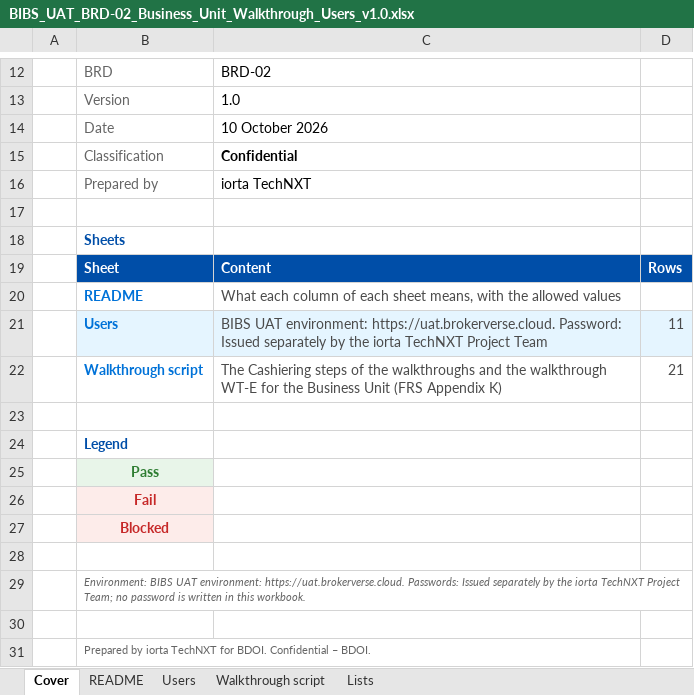
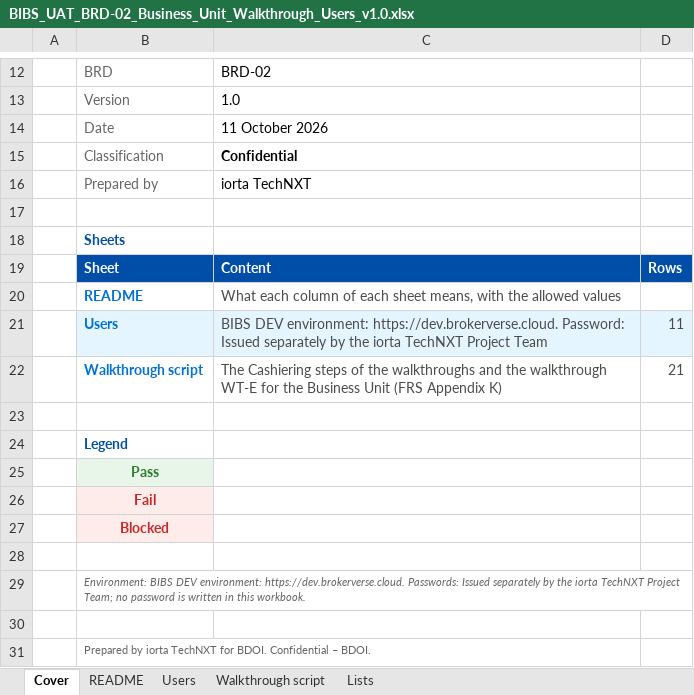
Before and after one commit to IortaTexhNXT-DEV/FinVerse, an Excel workbook: docs/deliverables/out/Programme/BDOI_Template_FRS/BRD-02_Operations_Cashiering/BIBS_UAT_BRD-02_Business_Unit_Walkthrough_Users_v1.0.xlsx, sheet Cover, drawn as a sheet; only a part is shown, gaps mark what is left out; values as stored, in another font and other column widths than the file's, no borders; charts and pictures not drawn; the diff names each change by its address in the sheet, - before the commit and + after, or states it on an @@ line.

```diff
--- a/docs/deliverables/out/Programme/BDOI_Template_FRS/BRD-02_Operations_Cashiering/BIBS_UAT_BRD-02_Business_Unit_Walkthrough_Users_v1.0.xlsx (sheet Cover)
+++ b/docs/deliverables/out/Programme/BDOI_Template_FRS/BRD-02_Operations_Cashiering/BIBS_UAT_BRD-02_Business_Unit_Walkthrough_Users_v1.0.xlsx (sheet Cover)
-C14: 10 October 2026
+C14: 11 October 2026
-C21: BIBS UAT environment: https://uat.brokerverse.cloud. Password: Issued…
+C21: BIBS DEV environment: https://dev.brokerverse.cloud. Password: Issued…
-B29: Environment: BIBS UAT environment: https://uat.brokerverse.cloud. Passwords: Issued…
+B29: Environment: BIBS DEV environment: https://dev.brokerverse.cloud. Passwords: Issued…
```
Also changed, not shown: sheet Users, docs/deliverables/out/Programme/BDOI_Template_FRS/BRD-02_Operations_Cashiering/BIBS_CR_BRD-02_Change_Request_Register_v1.0.xlsx, docs/deliverables/out/Programme/BDOI_Template_FRS/BRD-03_Product_Maintenance/BIBS_CR_BRD-03_Change_Request_Register_v1.0.xlsx, 27 other files.
